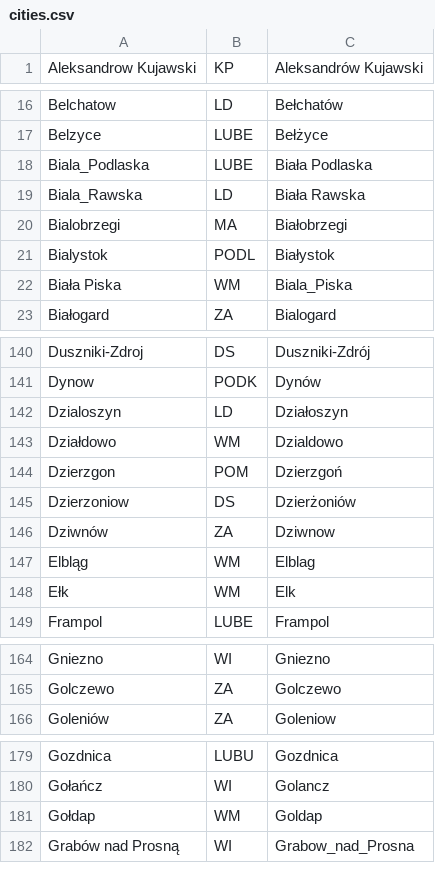
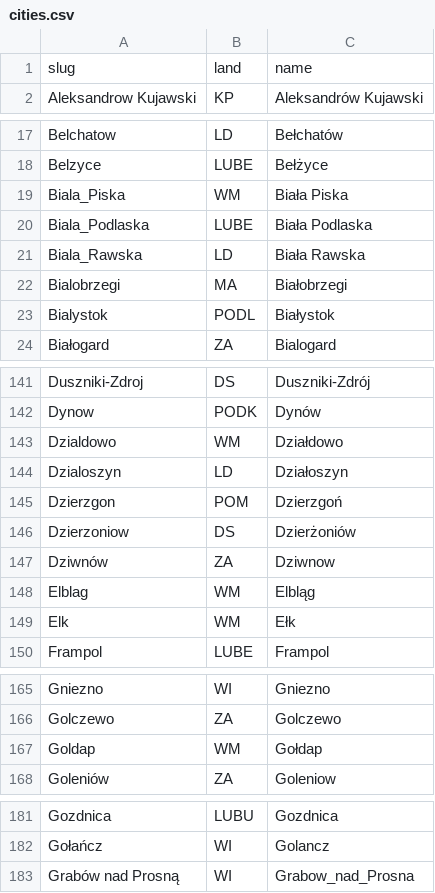
Before and after one commit to marakujaeu/Polish-Cities-Database, a CSV file: cities.csv, drawn as a sheet; only a part is shown, gaps mark what is left out; the diff covers the shown part only.

```diff
--- a/cities.csv
+++ b/cities.csv
@@ -1 +1,2 @@
+"slug","land","name"
 "Aleksandrow Kujawski","KP","Aleksandrów Kujawski"
@@ -17,2 +18,3 @@
 "Belzyce","LUBE","Bełżyce"
+"Biala_Piska","WM","Biała Piska"
 "Biala_Podlaska","LUBE","Biała Podlaska"
@@ -21,3 +23,2 @@
 "Bialystok","PODL","Białystok"
-"Biała Piska","WM","Biala_Piska"
 "Białogard","ZA","Bialogard"
@@ -141,4 +142,4 @@
 "Dynow","PODK","Dynów"
+"Dzialdowo","WM","Działdowo"
 "Dzialoszyn","LD","Działoszyn"
-"Działdowo","WM","Dzialdowo"
 "Dzierzgon","POM","Dzierzgoń"
@@ -146,4 +147,4 @@
 "Dziwnów","ZA","Dziwnow"
-"Elbląg","WM","Elblag"
-"Ełk","WM","Elk"
+"Elblag","WM","Elbląg"
+"Elk","WM","Ełk"
 "Frampol","LUBE","Frampol"
@@ -165,2 +166,3 @@
 "Golczewo","ZA","Golczewo"
+"Goldap","WM","Gołdap"
 "Goleniów","ZA","Goleniow"
@@ -180,3 +182,2 @@
 "Gołańcz","WI","Golancz"
-"Gołdap","WM","Goldap"
 "Grabów nad Prosną","WI","Grabow_nad_Prosna"
```
Also changed, not shown: 6 added rows, 6 removed rows and 22 edited cells elsewhere in this file.
